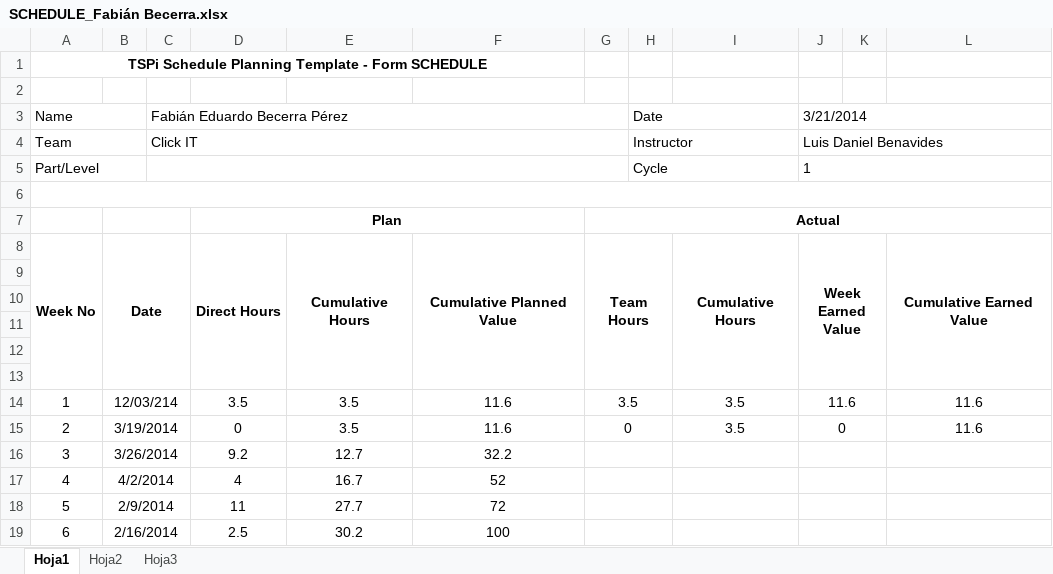
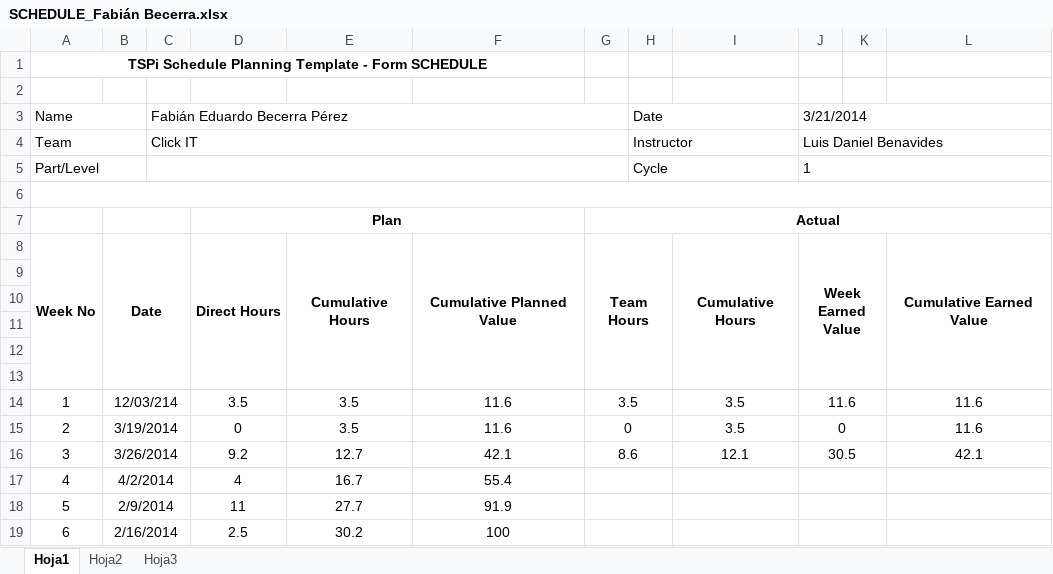
Before and after one commit to oscar0012/tsp, an Excel workbook: documentos/ciclo1/Fabián Becerra/SCHEDULE_Fabián Becerra.xlsx, sheet Hoja1, drawn as a sheet; values as stored, in another font and other column widths than the file's, no borders; the diff names each change by its address in the sheet, - before the commit and + after, or states it on an @@ line.

```diff
--- a/documentos/ciclo1/Fabián Becerra/SCHEDULE_Fabián Becerra.xlsx (sheet Hoja1)
+++ b/documentos/ciclo1/Fabián Becerra/SCHEDULE_Fabián Becerra.xlsx (sheet Hoja1)
-F16: 32.2
+F16: 42.1
-G16: (empty)
+G16: 8.6
-I16: (empty)
+I16: 12.1
-J16: (empty)
+J16: 30.5
-L16: (empty)
+L16: 42.1
-F17: 52
+F17: 55.4
-F18: 72
+F18: 91.9
```
Also changed, not shown: documentos/ciclo1/Fabián Becerra/TASK_Fabián Becerra.xlsx, 2 other files.
